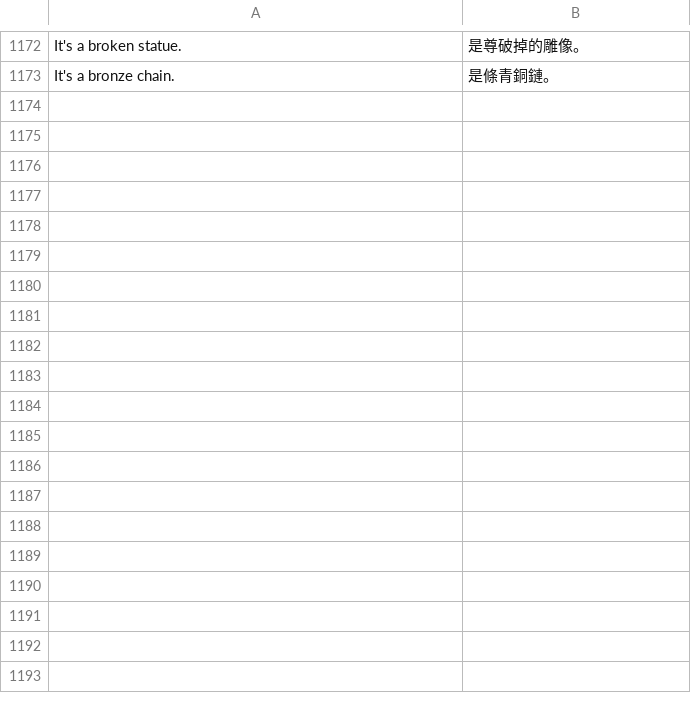
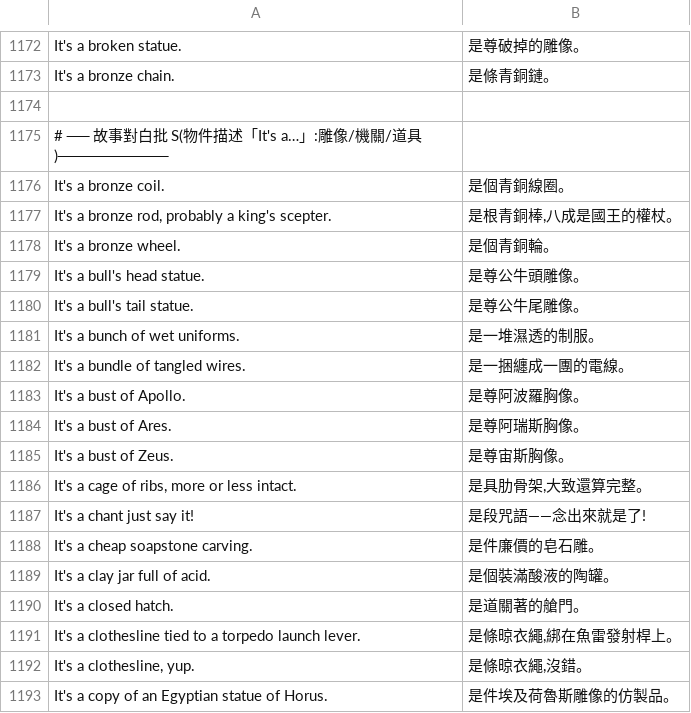
Before and after one commit to wicanr2/indiana-jones-and-the-fate-of-atlantis-cht, a TSV file: translations/zh.tsv, drawn as a sheet; only a part is shown, gaps mark what is left out; the diff covers the shown part only; the diff names each change by its address in the sheet, - before the commit and + after, or states it on an @@ line.

```diff
--- a/translations/zh.tsv
+++ b/translations/zh.tsv
+row 1174: (empty)
+row 1175: # ── 故事對白批 S(物件描述「It's a…」:雕像/機關/道具)──────────
+row 1176: It's a bronze coil. | 是個青銅線圈。
+row 1177: It's a bronze rod, probably a king's scepter. | 是根青銅棒,八成是國王的權杖。
+row 1178: It's a bronze wheel. | 是個青銅輪。
+row 1179: It's a bull's head statue. | 是尊公牛頭雕像。
+row 1180: It's a bull's tail statue. | 是尊公牛尾雕像。
+row 1181: It's a bunch of wet uniforms. | 是一堆濕透的制服。
+row 1182: It's a bundle of tangled wires. | 是一捆纏成一團的電線。
+row 1183: It's a bust of Apollo. | 是尊阿波羅胸像。
+row 1184: It's a bust of Ares. | 是尊阿瑞斯胸像。
+row 1185: It's a bust of Zeus. | 是尊宙斯胸像。
+row 1186: It's a cage of ribs, more or less intact. | 是具肋骨架,大致還算完整。
+row 1187: It's a chant just say it! | 是段咒語——念出來就是了!
+row 1188: It's a cheap soapstone carving. | 是件廉價的皂石雕。
+row 1189: It's a clay jar full of acid. | 是個裝滿酸液的陶罐。
+row 1190: It's a closed hatch. | 是道關著的艙門。
+row 1191: It's a clothesline tied to a torpedo launch lever. | 是條晾衣繩,綁在魚雷發射桿上。
+row 1192: It's a clothesline, yup. | 是條晾衣繩,沒錯。
+row 1193: It's a copy of an Egyptian statue of Horus. | 是件埃及荷魯斯雕像的仿製品。
```
Also changed, not shown: 16 added rows elsewhere in this file.
